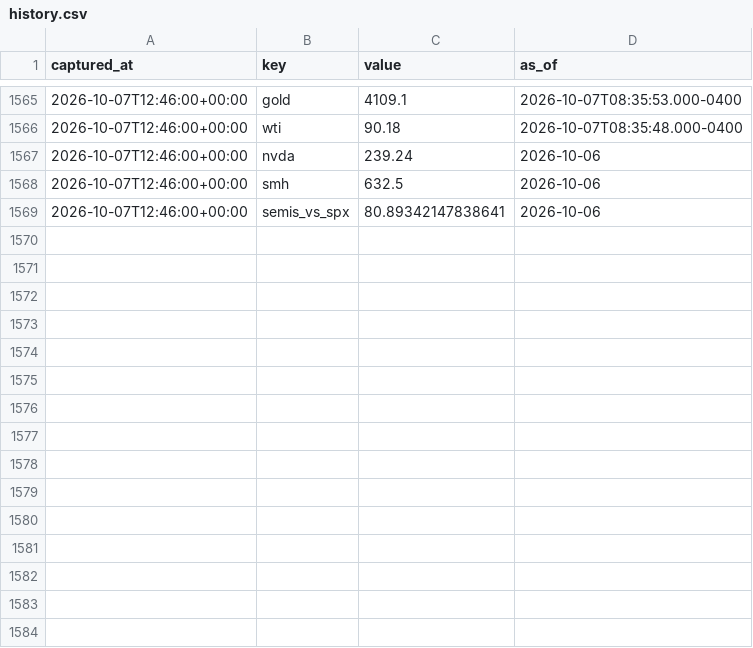
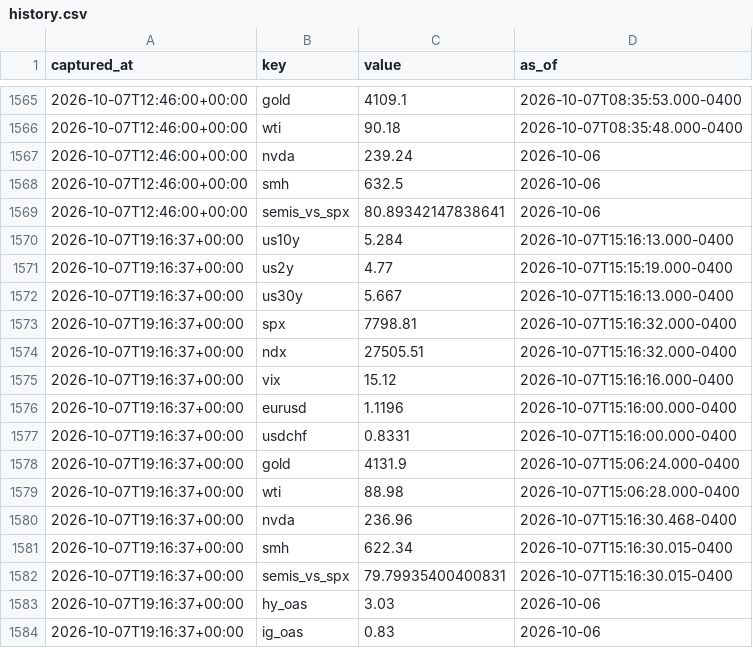
Before and after one commit to fynken/newsCockpit, a CSV file: data/history.csv, drawn as a sheet; only a part is shown, gaps mark what is left out; the diff names each change by its address in the sheet, - before the commit and + after, or states it on an @@ line.

```diff
--- a/data/history.csv
+++ b/data/history.csv
+row 1570: 2026-10-07T19:16:37+00:00 | us10y | 5.284 | 2026-10-07T15:16:13.000-0400
+row 1571: 2026-10-07T19:16:37+00:00 | us2y | 4.77 | 2026-10-07T15:15:19.000-0400
+row 1572: 2026-10-07T19:16:37+00:00 | us30y | 5.667 | 2026-10-07T15:16:13.000-0400
+row 1573: 2026-10-07T19:16:37+00:00 | spx | 7798.81 | 2026-10-07T15:16:32.000-0400
+row 1574: 2026-10-07T19:16:37+00:00 | ndx | 27505.51 | 2026-10-07T15:16:32.000-0400
+row 1575: 2026-10-07T19:16:37+00:00 | vix | 15.12 | 2026-10-07T15:16:16.000-0400
+row 1576: 2026-10-07T19:16:37+00:00 | eurusd | 1.1196 | 2026-10-07T15:16:00.000-0400
+row 1577: 2026-10-07T19:16:37+00:00 | usdchf | 0.8331 | 2026-10-07T15:16:00.000-0400
+row 1578: 2026-10-07T19:16:37+00:00 | gold | 4131.9 | 2026-10-07T15:06:24.000-0400
+row 1579: 2026-10-07T19:16:37+00:00 | wti | 88.98 | 2026-10-07T15:06:28.000-0400
+row 1580: 2026-10-07T19:16:37+00:00 | nvda | 236.96 | 2026-10-07T15:16:30.468-0400
+row 1581: 2026-10-07T19:16:37+00:00 | smh | 622.34 | 2026-10-07T15:16:30.015-0400
+row 1582: 2026-10-07T19:16:37+00:00 | semis_vs_spx | 79.79935400400831 | 2026-10-07T15:16:30.015-0400
+row 1583: 2026-10-07T19:16:37+00:00 | hy_oas | 3.03 | 2026-10-06
+row 1584: 2026-10-07T19:16:37+00:00 | ig_oas | 0.83 | 2026-10-06
```
Also changed, not shown: 2 other files.
